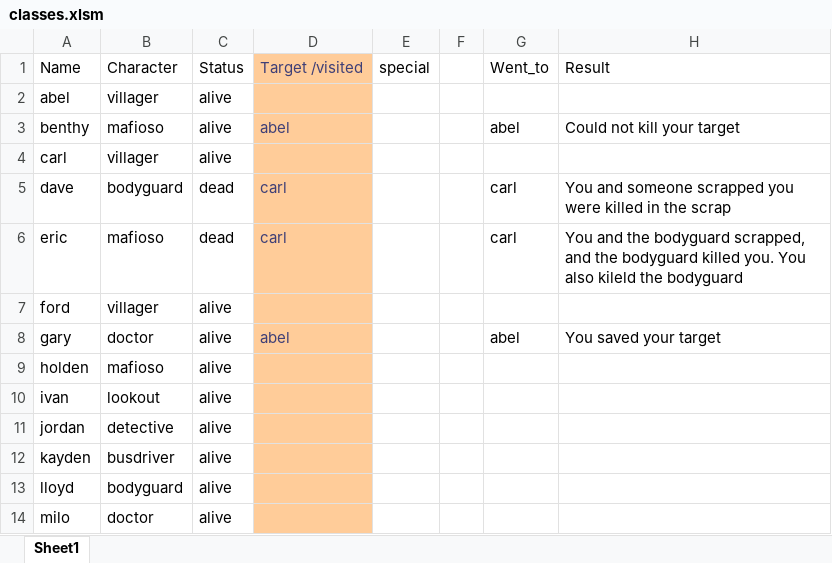
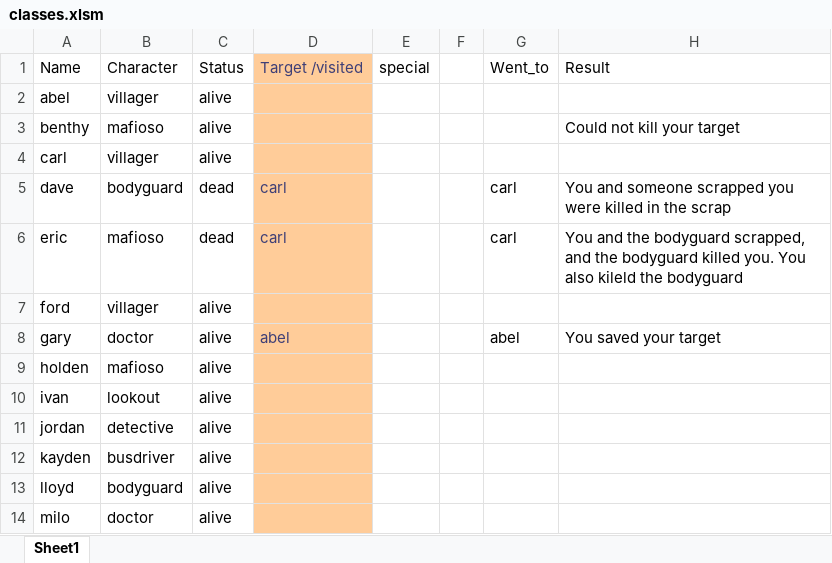
Before and after one commit to Corneliuscob/Excel-Mafia, an Excel workbook: classes.xlsm, sheet Sheet1, drawn as a sheet; values as stored, in another font and other column widths than the file's, no borders; the diff names each change by its address in the sheet, - before the commit and + after, or states it on an @@ line.

Commit message:
fixed some bg

```diff
--- a/classes.xlsm (sheet Sheet1)
+++ b/classes.xlsm (sheet Sheet1)
-D3: abel
+D3: (empty)
-G3: abel
+G3: (empty)
```
